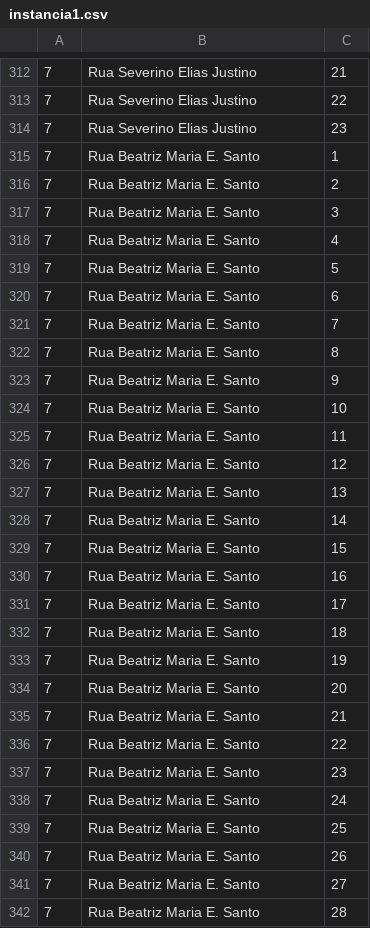
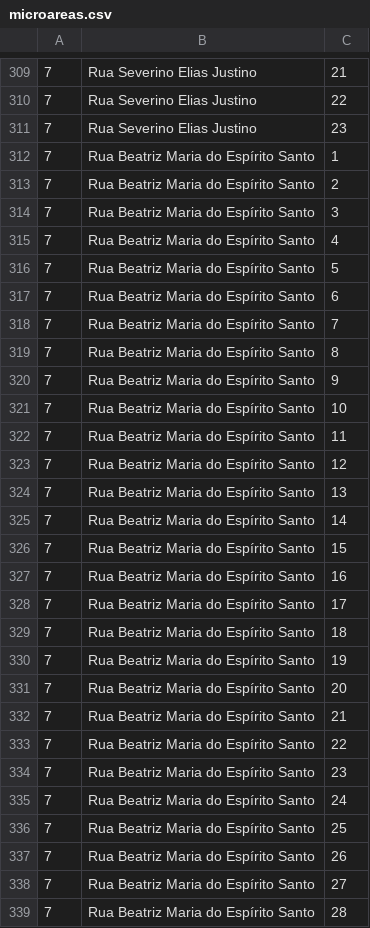
Before and after one commit to JulianaDantass/tcc, a CSV file: instancias/microareas.csv (was instancias/instancia1.csv), drawn as a sheet; only a part is shown, gaps mark what is left out; addresses are those after the commit; the diff covers the shown part only; the diff names each change by its address in the sheet, - before the commit and + after, or states it on an @@ line.

```diff
--- a/instancias/instancia1.csv
+++ b/instancias/microareas.csv
-B312:B339: Rua Beatriz Maria E. Santo
+B312:B339: Rua Beatriz Maria do Espírito Santo
```
Also changed, not shown: 1 added row, 4 removed rows and 62 edited cells elsewhere in this file, 27 other files.
